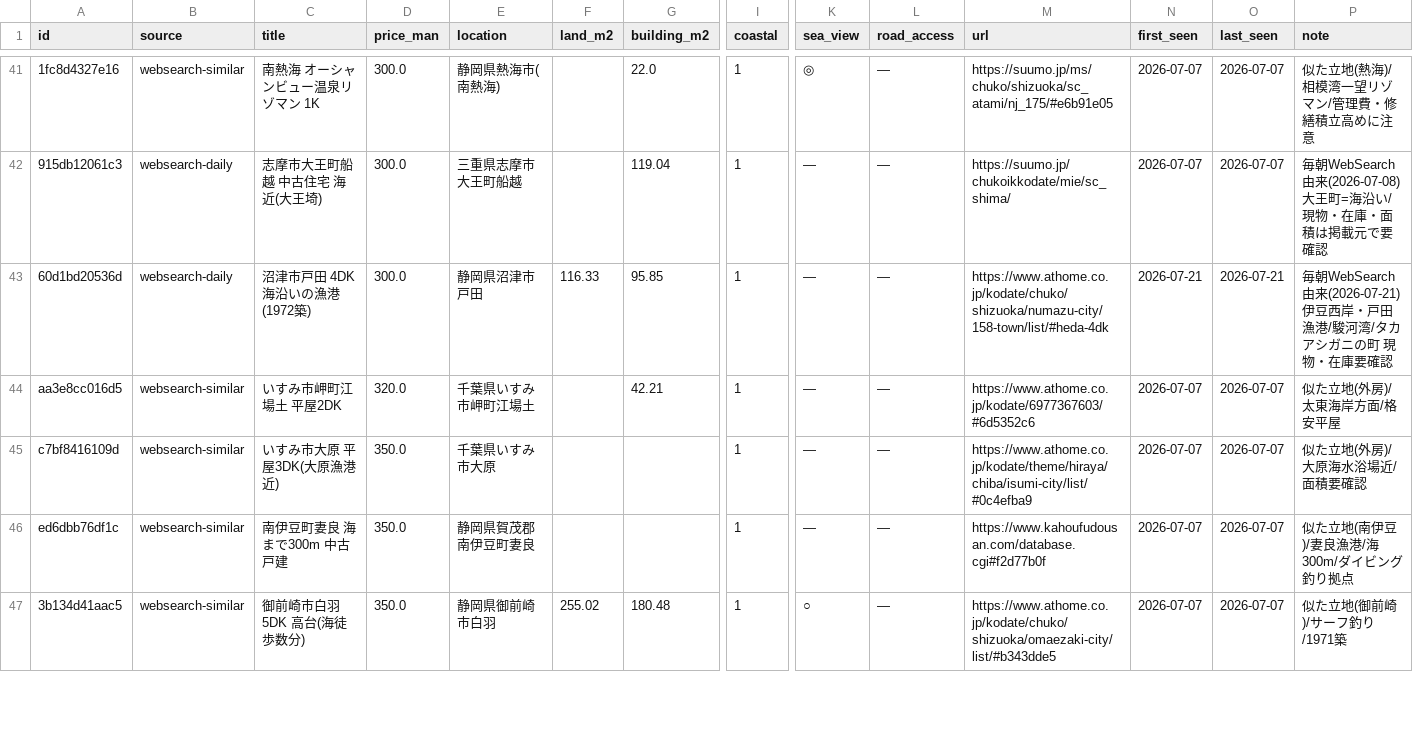
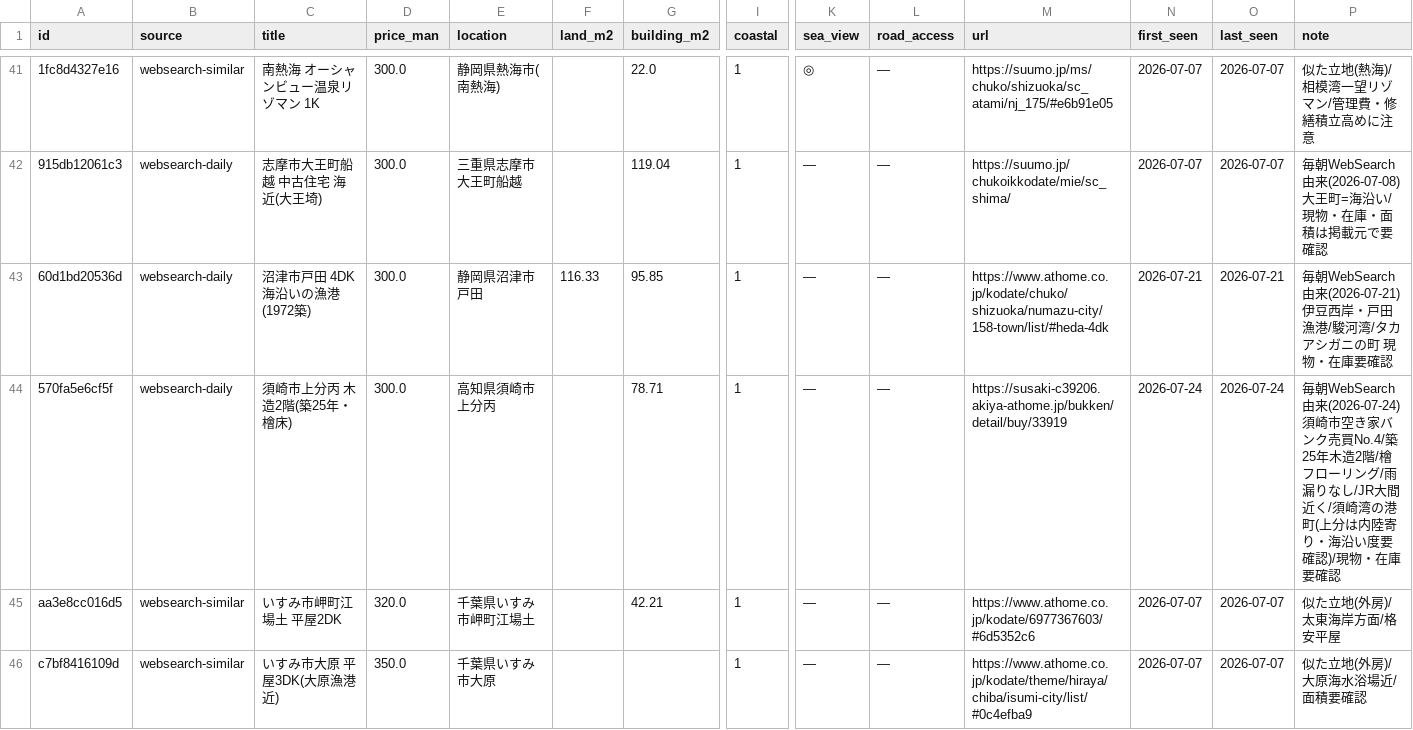
Before and after one commit to takasesomatenen/MOVING, a CSV file: data/listings_master.csv, drawn as a sheet; only a part is shown, gaps mark what is left out; the shorter side is filled out with more unchanged rows; rows hold the shown columns only; the diff names each change by its address in the sheet, - before the commit and + after, or states it on an @@ line.

```diff
--- a/data/listings_master.csv
+++ b/data/listings_master.csv
+row 44: 570fa5e6cf5f | websearch-daily | 須崎市上分丙 木造2階(築25年・檜床) | 300.0 | 高知県須崎市上分丙 |  | 78.71 | 1 | — | — | https://susaki-c39206.akiya-athome.jp/bukken/detail/buy/33919 | 2026-07-24 | 2026-07-24 | 毎朝WebSearch由来(2026-07-24) 須崎市空き家バンク売買No.4/築25年木造2階/檜フローリング/雨漏りなし/JR大間近く/須崎湾の港町(上分は内陸寄り・海沿い度要確認)/現物・在庫要確認
```
Also changed, not shown: 2 other files.
